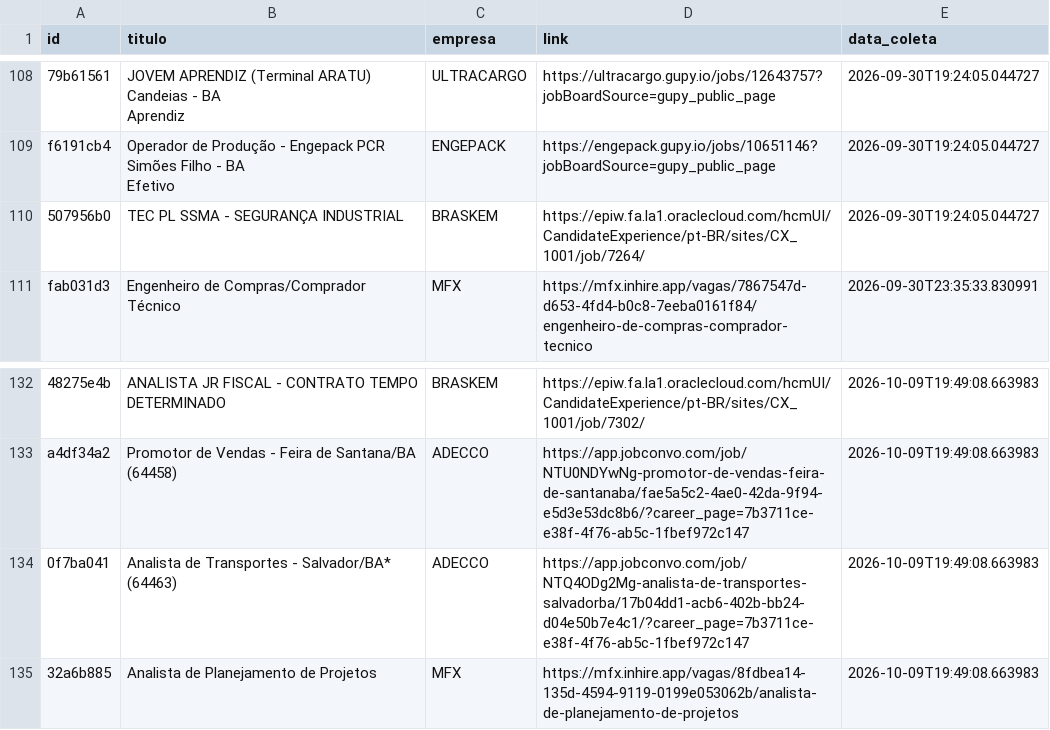
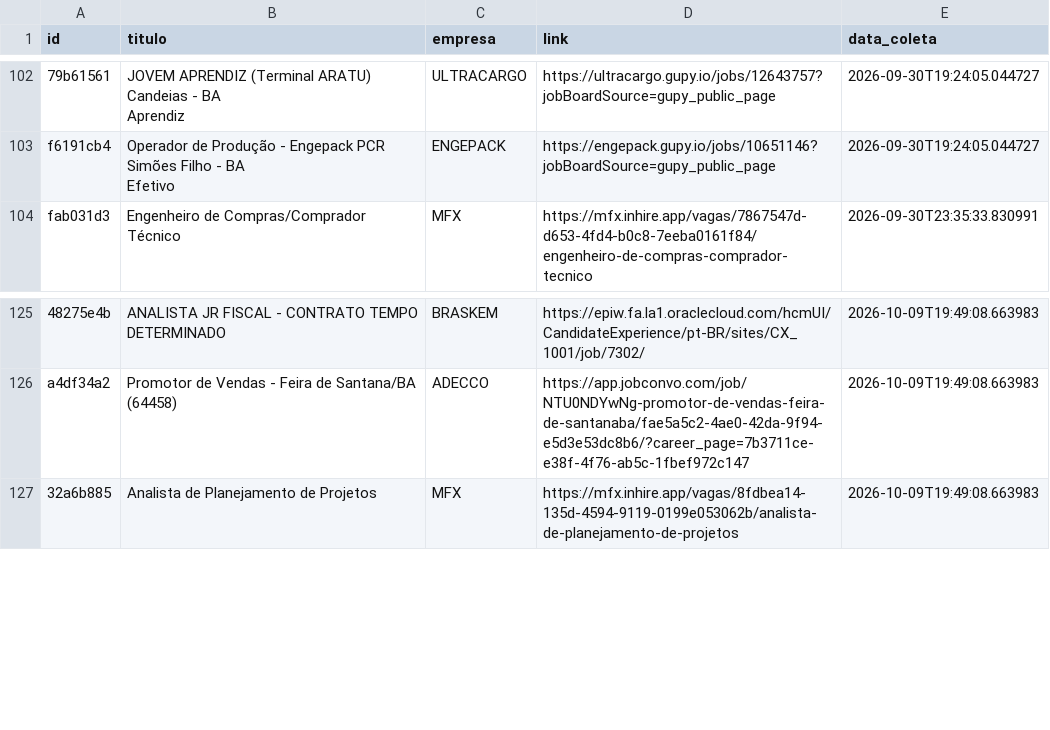
Before and after one commit to AndreyCarlos07/central-vagas, a CSV file: vagas_backup.csv, drawn as a sheet; only a part is shown, gaps mark what is left out; removed rows and columns are numbered as before the commit, all else as after; the diff covers the shown part only; the diff names each change by its address in the sheet, - before the commit and + after, or states it on an @@ line.

```diff
--- a/vagas_backup.csv
+++ b/vagas_backup.csv
-row 110: 507956b0 | TEC PL SSMA - SEGURANÇA INDUSTRIAL | BRASKEM | https://epiw.fa.la1.oraclecloud.com/hcmUI/CandidateExperience/pt-BR/sites/CX_1001/job/7264/ | 2026-09-30T19:24:05.044727
-row 134: 0f7ba041 | Analista de Transportes - Salvador/BA* (64463) | ADECCO | https://app.jobconvo.com/job/NTQ4ODg2Mg-analista-de-transportes-salvadorba/17b04dd1-acb6-402b-bb24-d04e50b7e4c1/?career_page=7b3711ce-e38f-4f76-ab5c-1fbef972c147 | 2026-10-09T19:49:08.663983
```
Also changed, not shown: 6 added rows and 6 removed rows elsewhere in this file.
